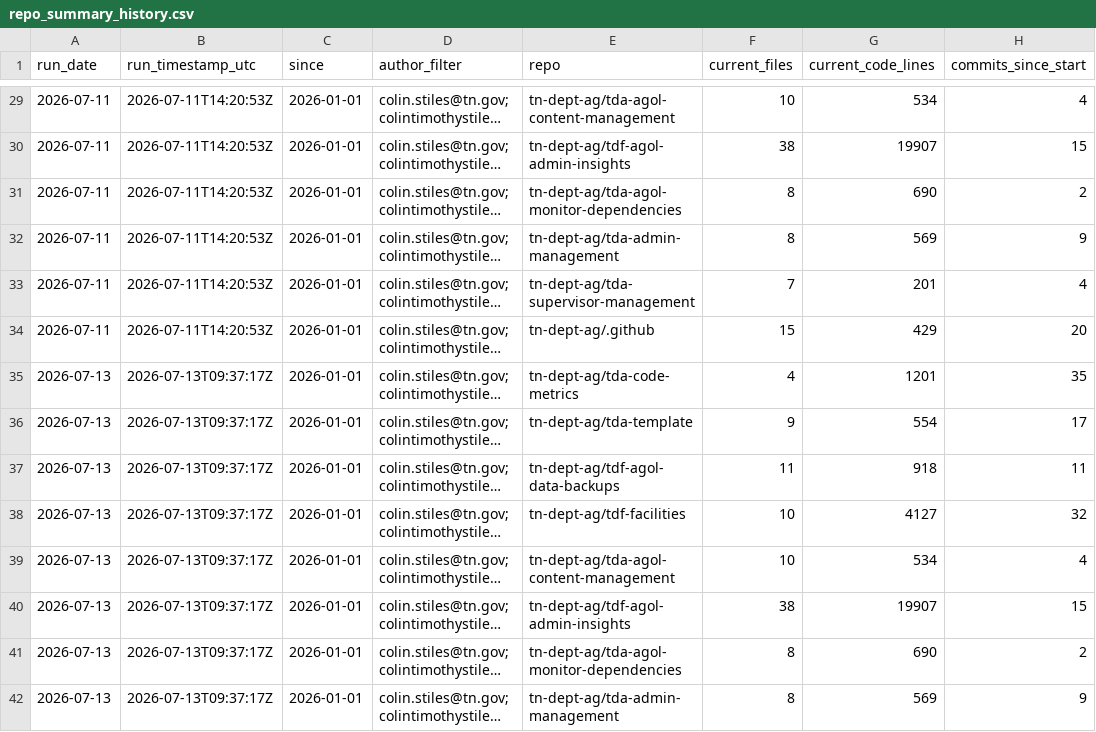
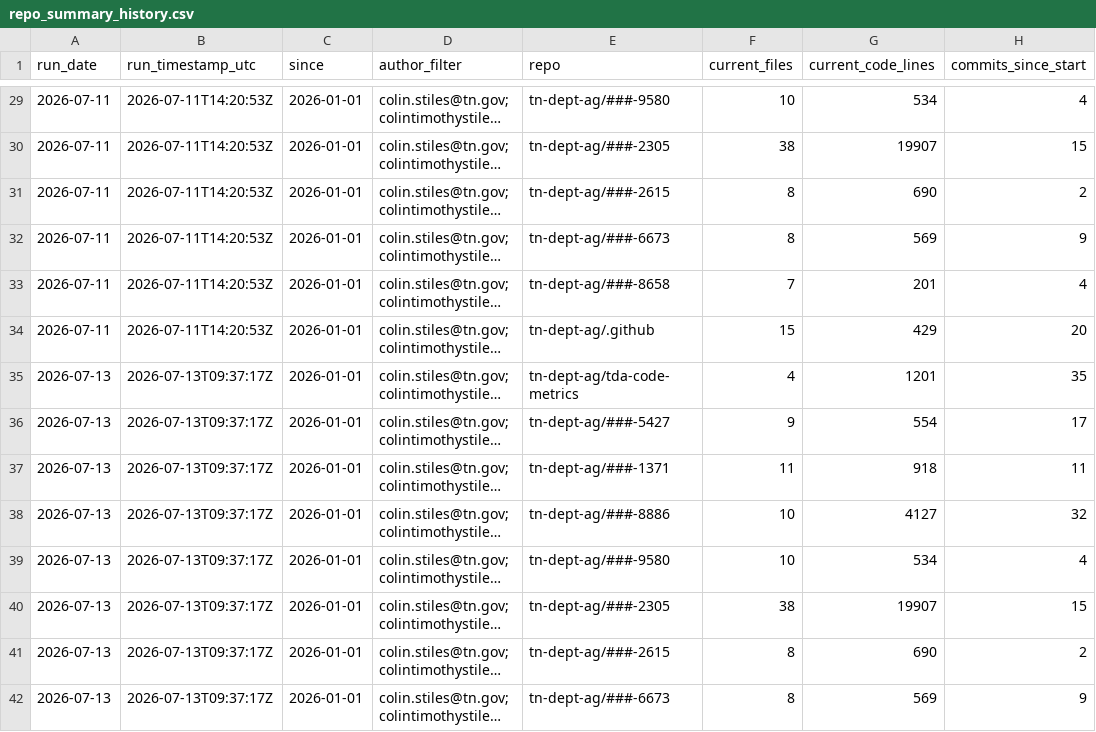
Before and after one commit to tn-dept-ag/tda-code-metrics, a CSV file: data/repo_summary_history.csv, drawn as a sheet; only a part is shown, gaps mark what is left out; long unchanged cells end in …; the diff covers the shown part only; the diff names each change by its address in the sheet, - before the commit and + after, or states it on an @@ line.

```diff
--- a/data/repo_summary_history.csv
+++ b/data/repo_summary_history.csv
-E29 (repo): tn-dept-ag/tda-agol-content-management
+E29 (repo): tn-dept-ag/###-9580
-E30 (repo): tn-dept-ag/tdf-agol-admin-insights
+E30 (repo): tn-dept-ag/###-2305
-E31 (repo): tn-dept-ag/tda-agol-monitor-dependencies
+E31 (repo): tn-dept-ag/###-2615
-E32 (repo): tn-dept-ag/tda-admin-management
+E32 (repo): tn-dept-ag/###-6673
-E33 (repo): tn-dept-ag/tda-supervisor-management
+E33 (repo): tn-dept-ag/###-8658
-E36 (repo): tn-dept-ag/tda-template
+E36 (repo): tn-dept-ag/###-5427
-E37 (repo): tn-dept-ag/tdf-agol-data-backups
+E37 (repo): tn-dept-ag/###-1371
-E38 (repo): tn-dept-ag/tdf-facilities
+E38 (repo): tn-dept-ag/###-8886
-E39 (repo): tn-dept-ag/tda-agol-content-management
+E39 (repo): tn-dept-ag/###-9580
-E40 (repo): tn-dept-ag/tdf-agol-admin-insights
+E40 (repo): tn-dept-ag/###-2305
-E41 (repo): tn-dept-ag/tda-agol-monitor-dependencies
+E41 (repo): tn-dept-ag/###-2615
-E42 (repo): tn-dept-ag/tda-admin-management
+E42 (repo): tn-dept-ag/###-6673
```
Also changed, not shown: 11 added rows and 23 edited cells elsewhere in this file, data/commit_activity_by_day.csv, data/current_loc_by_language.csv, 5 other files.
